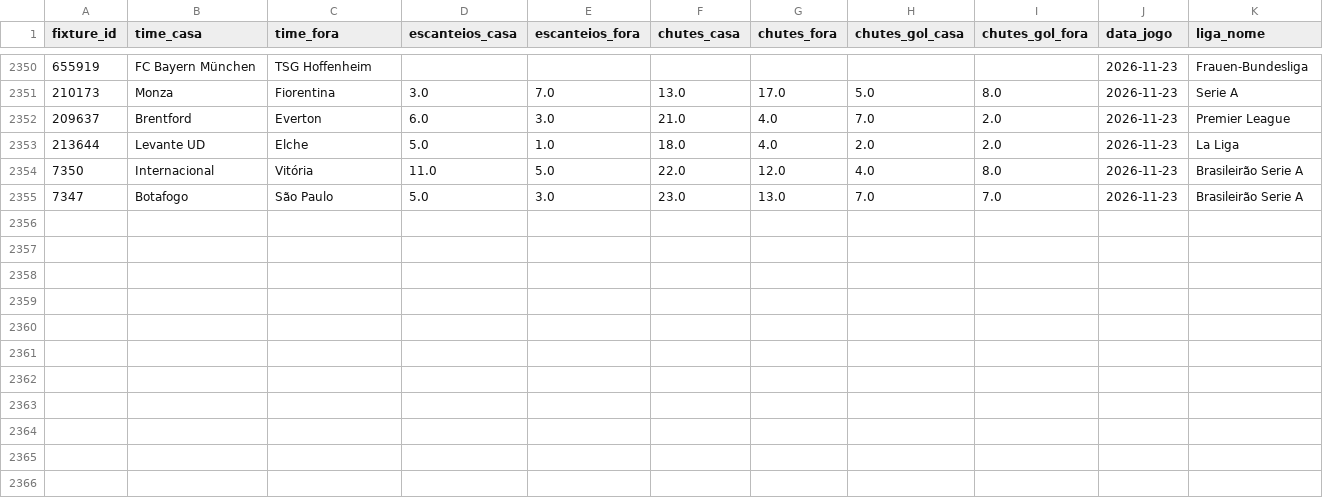
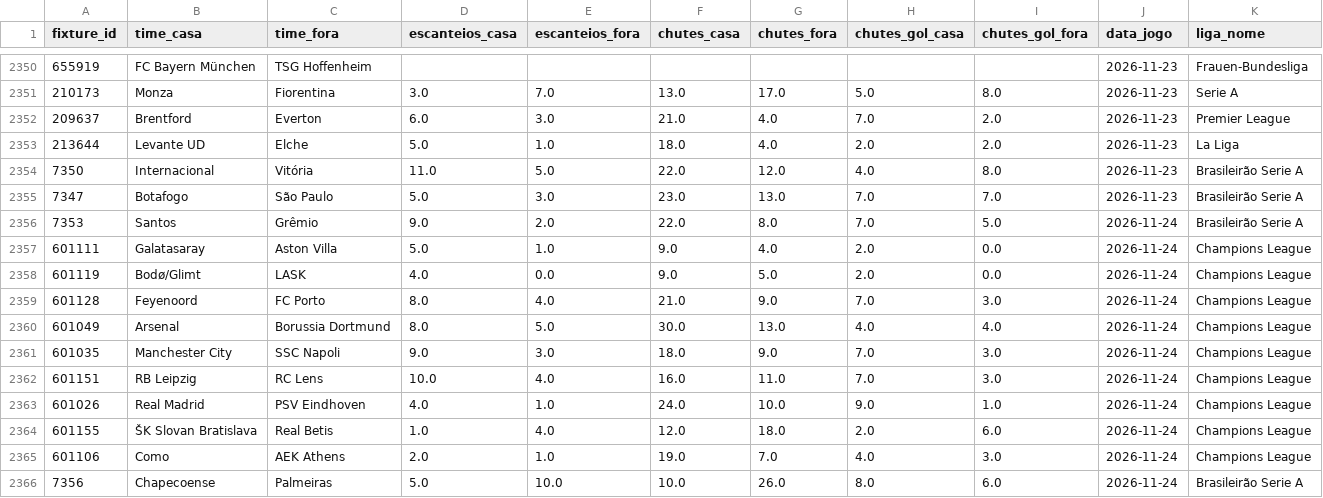
Before and after one commit to fpssmercado2025-dev/robo-analise-futebol, a CSV file: data/historico_stats.csv, drawn as a sheet; only a part is shown, gaps mark what is left out; the diff names each change by its address in the sheet, - before the commit and + after, or states it on an @@ line.

```diff
--- a/data/historico_stats.csv
+++ b/data/historico_stats.csv
+row 2356: 7353 | Santos | Grêmio | 9.0 | 2.0 | 22.0 | 8.0 | 7.0 | 5.0 | 2026-11-24 | Brasileirão Serie A
+row 2357: 601111 | Galatasaray | Aston Villa | 5.0 | 1.0 | 9.0 | 4.0 | 2.0 | 0.0 | 2026-11-24 | Champions League
+row 2358: 601119 | Bodø/Glimt | LASK | 4.0 | 0.0 | 9.0 | 5.0 | 2.0 | 0.0 | 2026-11-24 | Champions League
+row 2359: 601128 | Feyenoord | FC Porto | 8.0 | 4.0 | 21.0 | 9.0 | 7.0 | 3.0 | 2026-11-24 | Champions League
+row 2360: 601049 | Arsenal | Borussia Dortmund | 8.0 | 5.0 | 30.0 | 13.0 | 4.0 | 4.0 | 2026-11-24 | Champions League
+row 2361: 601035 | Manchester City | SSC Napoli | 9.0 | 3.0 | 18.0 | 9.0 | 7.0 | 3.0 | 2026-11-24 | Champions League
+row 2362: 601151 | RB Leipzig | RC Lens | 10.0 | 4.0 | 16.0 | 11.0 | 7.0 | 3.0 | 2026-11-24 | Champions League
+row 2363: 601026 | Real Madrid | PSV Eindhoven | 4.0 | 1.0 | 24.0 | 10.0 | 9.0 | 1.0 | 2026-11-24 | Champions League
+row 2364: 601155 | ŠK Slovan Bratislava | Real Betis | 1.0 | 4.0 | 12.0 | 18.0 | 2.0 | 6.0 | 2026-11-24 | Champions League
+row 2365: 601106 | Como | AEK Athens | 2.0 | 1.0 | 19.0 | 7.0 | 4.0 | 3.0 | 2026-11-24 | Champions League
+row 2366: 7356 | Chapecoense | Palmeiras | 5.0 | 10.0 | 10.0 | 26.0 | 8.0 | 6.0 | 2026-11-24 | Brasileirão Serie A
```
Also changed, not shown: 1 other file.
